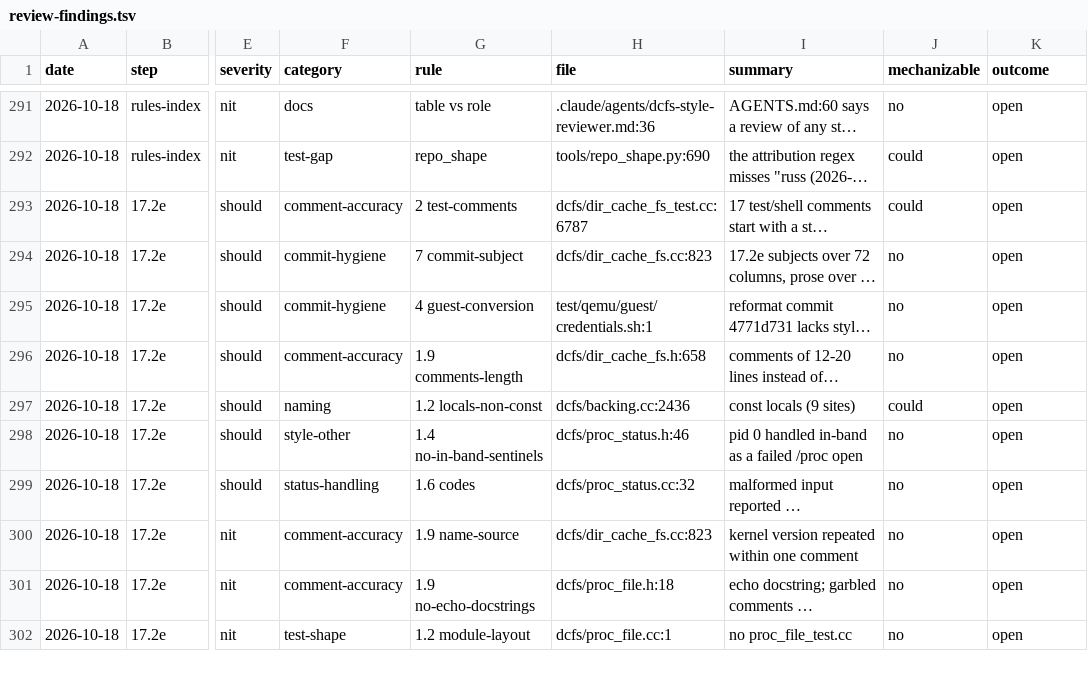
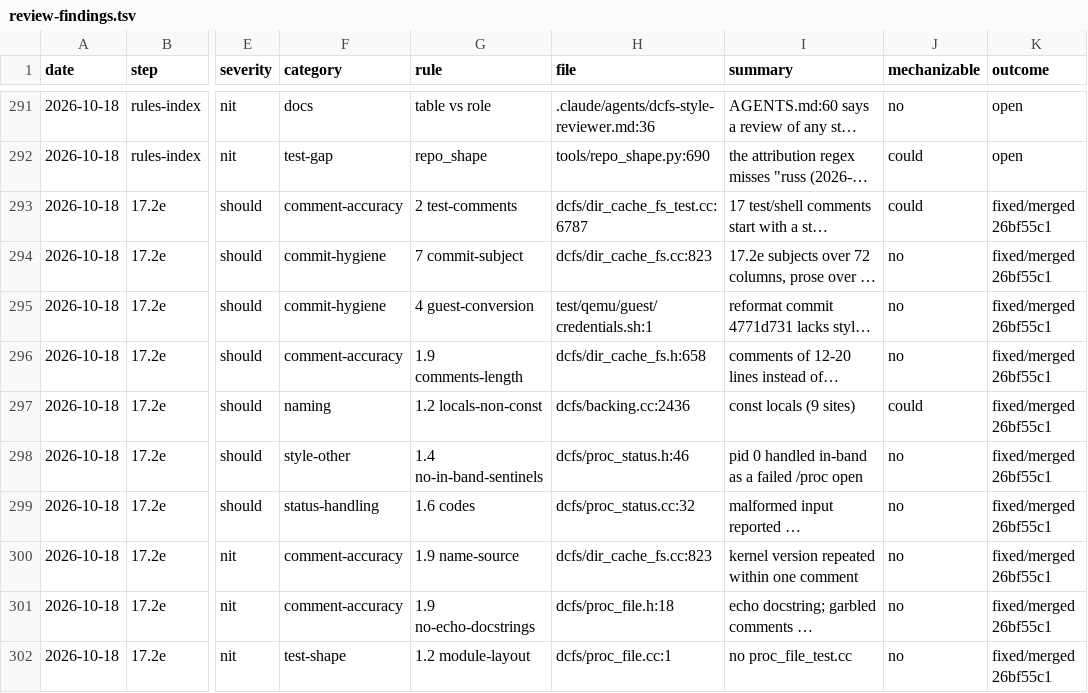
Before and after one commit to eatnumber1/dircachefs, a TSV file: docs/plan/review-findings.tsv, drawn as a sheet; only a part is shown, gaps mark what is left out; long unchanged cells end in …; the diff covers the shown part only; the diff names each change by its address in the sheet, - before the commit and + after, or states it on an @@ line.

```diff
--- a/docs/plan/review-findings.tsv
+++ b/docs/plan/review-findings.tsv
-K293:K302 (outcome): open
+K293:K302 (outcome): fixed/merged 26bf55c1
```
Also changed, not shown: 20 edited cells elsewhere in this file, docs/plan/dispatch-ledger.tsv, 11 other files.
